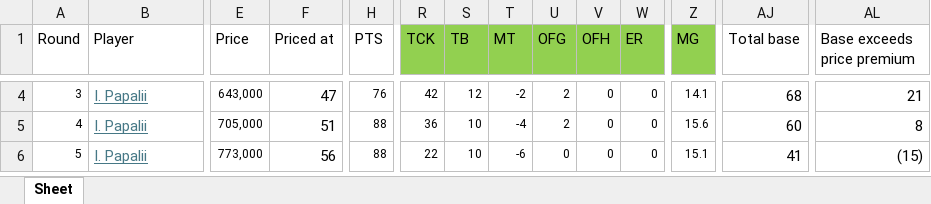
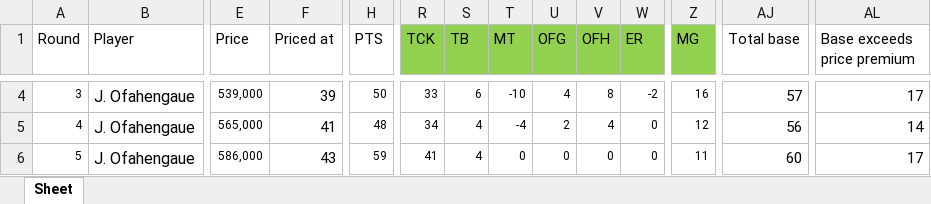
Before and after one commit to rrit5727/fantasy-trade-calculator, an Excel workbook: src/player_simulation.xlsx, sheet Sheet, drawn as a sheet; only a part is shown, gaps mark what is left out; values as stored, in another font and other column widths than the file's, no borders; the diff covers the shown part only; the diff names each change by its address in the sheet, - before the commit and + after, or states it on an @@ line.

Commit message:
Add cumulative round simulator for 1 player - success

```diff
--- a/src/player_simulation.xlsx (sheet Sheet)
+++ b/src/player_simulation.xlsx (sheet Sheet)
-B4:B6 (Player): I. Papalii
+B4:B6 (Player): J. Ofahengaue
@@ B4:B6 text size: larger, underline: on → off, text colour: #467886 → black @@
-E4 (Price): 643,000
+E4 (Price): 539,000
-F4 (Priced at): 47
+F4 (Priced at): 39
-H4 (PTS): 76
+H4 (PTS): 50
-R4 (TCK): 42
+R4 (TCK): 33
-S4 (TB): 12
+S4 (TB): 6
-T4 (MT): -2
+T4 (MT): -10
-U4 (OFG): 2
+U4 (OFG): 4
-V4 (OFH): 0
+V4 (OFH): 8
-W4 (ER): 0
+W4 (ER): -2
-Z4 (MG): 14.1
+Z4 (MG): 16
-AJ4 (Total base): 68
+AJ4 (Total base): 57
-AL4 (Base exceeds price premium): 21
+AL4 (Base exceeds price premium): 17
-E5 (Price): 705,000
+E5 (Price): 565,000
-F5 (Priced at): 51
+F5 (Priced at): 41
-H5 (PTS): 88
+H5 (PTS): 48
-R5 (TCK): 36
+R5 (TCK): 34
-S5:S6 (TB): 10
+S5:S6 (TB): 4
-V5 (OFH): 0
+V5 (OFH): 4
-Z5 (MG): 15.6
+Z5 (MG): 12
-AJ5 (Total base): 60
+AJ5 (Total base): 56
-AL5 (Base exceeds price premium): 8
+AL5 (Base exceeds price premium): 14
-E6 (Price): 773,000
+E6 (Price): 586,000
-F6 (Priced at): 56
+F6 (Priced at): 43
-H6 (PTS): 88
+H6 (PTS): 59
-R6 (TCK): 22
+R6 (TCK): 41
-T6 (MT): -6
+T6 (MT): 0
-Z6 (MG): 15.1
+Z6 (MG): 11
-AJ6 (Total base): 41
+AJ6 (Total base): 60
-AL6 (Base exceeds price premium): (15)
+AL6 (Base exceeds price premium): 17
```
Also changed, not shown: 1 added row, 1 removed row, 228 edited cells and cell formats elsewhere in this sheet, formulas that keep their value, 2 other files.
